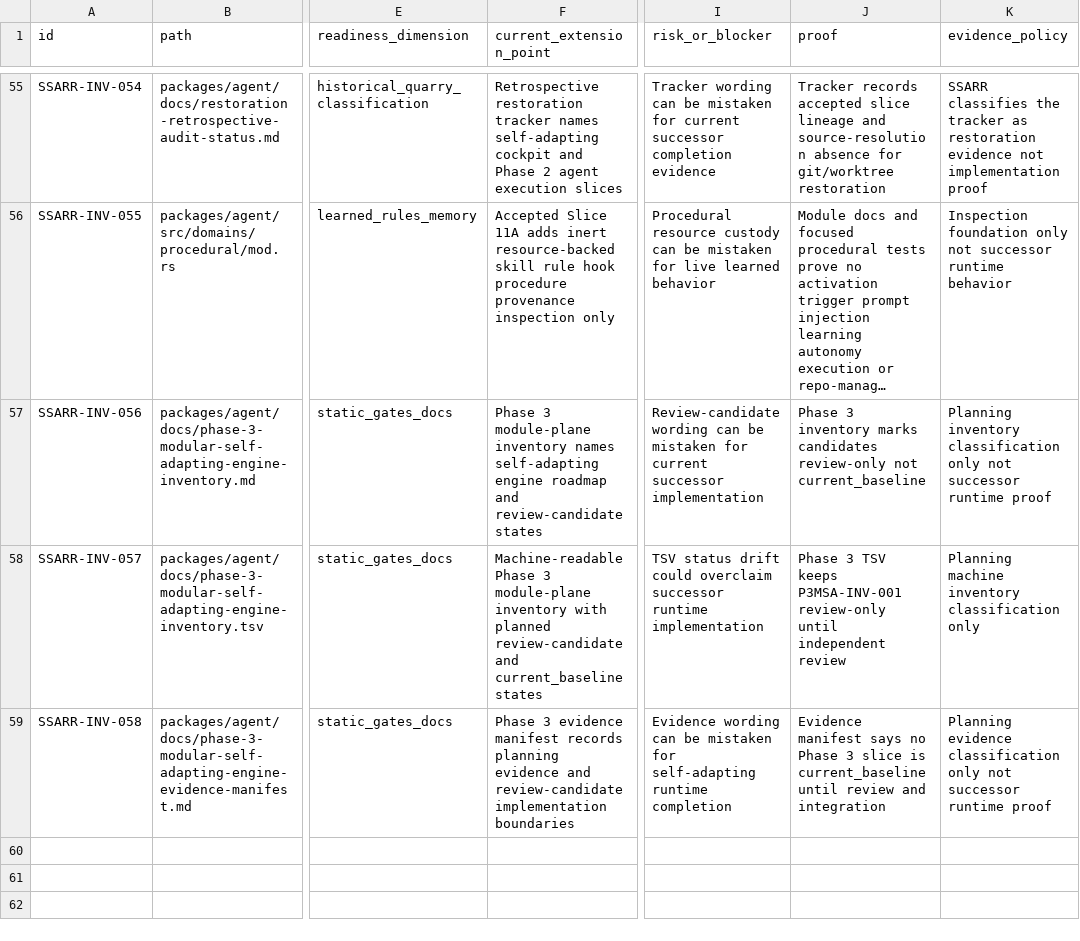
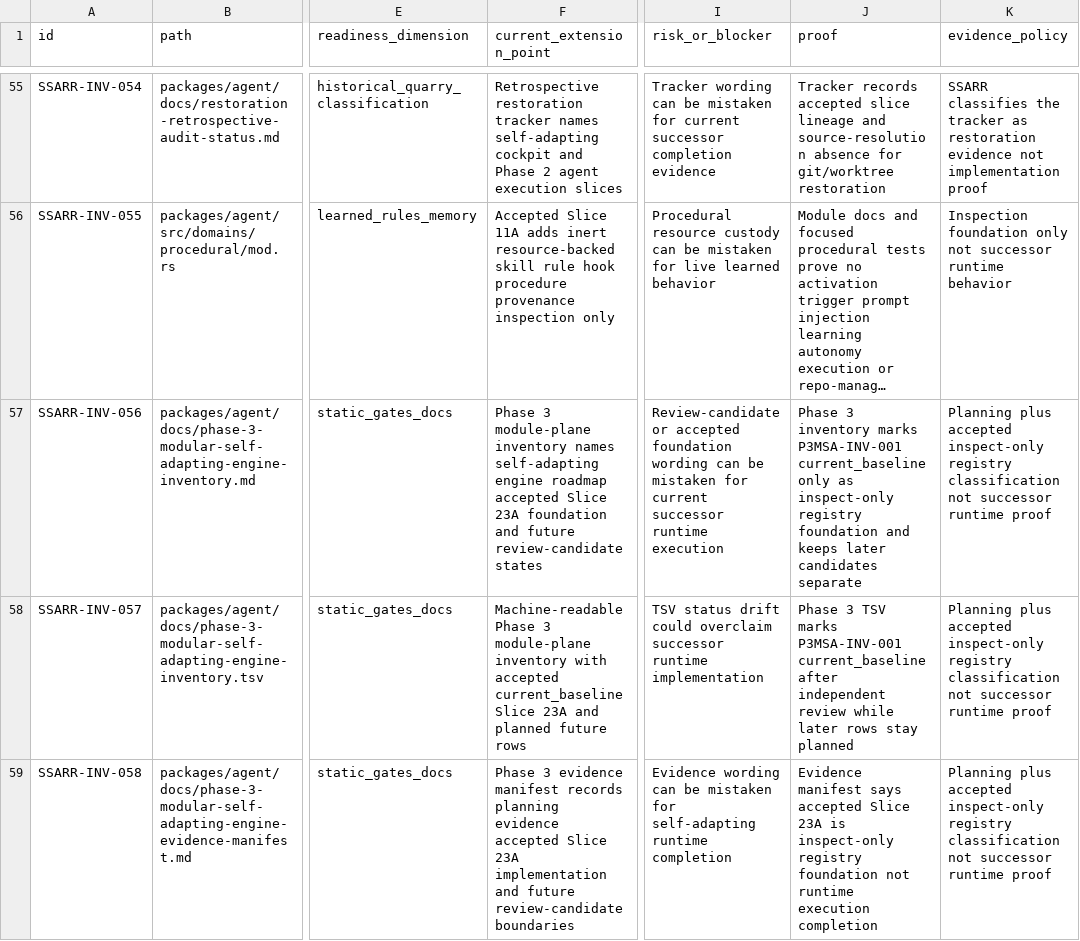
Before and after one commit to mhismail3/tron, a TSV file: packages/agent/docs/self-sufficient-agent-runtime-readiness-inventory.tsv, drawn as a sheet; only a part is shown, gaps mark what is left out; long unchanged cells end in …; the diff names each change by its address in the sheet, - before the commit and + after, or states it on an @@ line.

Commit message:
docs: accept phase 3 slice 23a

```diff
--- a/packages/agent/docs/self-sufficient-agent-runtime-readiness-inventory.tsv
+++ b/packages/agent/docs/self-sufficient-agent-runtime-readiness-inventory.tsv
-F57 (current_extension_point): …engine roadmap and review-candidate states
+F57 (current_extension_point): …engine roadmap accepted Slice 23A foundation and future review-candidate states
-I57 (risk_or_blocker): Review-candidate wording can be mistaken for current successor implementation
+I57 (risk_or_blocker): Review-candidate or accepted foundation wording can be mistaken for current successor runtime execution
-J57 (proof): …inventory marks candidates review-only not current_baseline
+J57 (proof): …inventory marks P3MSA-INV-001 current_baseline only as inspect-only registry foundation and keeps later candidates separate
-K57 (evidence_policy): Planning inventory classification only not successor…
+K57 (evidence_policy): Planning plus accepted inspect-only registry classification not successor…
-F58 (current_extension_point): …inventory with planned review-candidate and current_baseline states
+F58 (current_extension_point): …inventory with accepted current_baseline Slice 23A and planned future rows
-J58 (proof): …3 TSV keeps P3MSA-INV-001 review-only until independent review
+J58 (proof): …3 TSV marks P3MSA-INV-001 current_baseline after independent review while later rows stay planned
-K58 (evidence_policy): Planning machine inventory classification only
+K58 (evidence_policy): Planning plus accepted inspect-only registry classification not successor runtime proof
-F59 (current_extension_point): …planning evidence and review-candidate implementation boundaries
+F59 (current_extension_point): …planning evidence accepted Slice 23A implementation and future review-candidate boundaries
-J59 (proof): …manifest says no Phase 3 slice is current_baseline until review and integration
+J59 (proof): …manifest says accepted Slice 23A is inspect-only registry foundation not runtime execution completion
-K59 (evidence_policy): Planning evidence classification only not successor…
+K59 (evidence_policy): Planning plus accepted inspect-only registry classification not successor…
```
Also changed, not shown: packages/agent/docs/hierarchical-rearchitecture-current-ownership-map.tsv, packages/agent/docs/hierarchical-rearchitecture-file-inventory.tsv, 7 other files.
